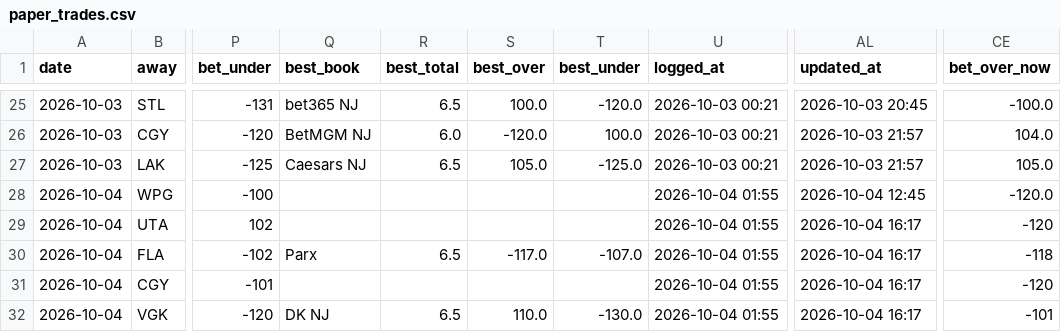
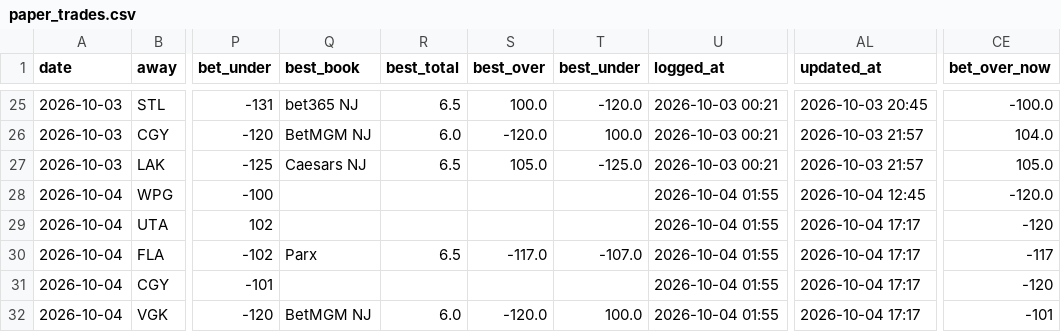
Before and after one commit to Prezbo8/NHL-total-model, a CSV file: data/paper_trades.csv, drawn as a sheet; only a part is shown, gaps mark what is left out; the diff names each change by its address in the sheet, - before the commit and + after, or states it on an @@ line.

```diff
--- a/data/paper_trades.csv
+++ b/data/paper_trades.csv
-AL29:AL32 (updated_at): 2026-10-04 16:17
+AL29:AL32 (updated_at): 2026-10-04 17:17
-CE30 (bet_over_now): -118
+CE30 (bet_over_now): -117
-Q32 (best_book): DK NJ
+Q32 (best_book): BetMGM NJ
-R32 (best_total): 6.5
+R32 (best_total): 6.0
-S32 (best_over): 110.0
+S32 (best_over): -120.0
-T32 (best_under): -130.0
+T32 (best_under): 100.0
```
Also changed, not shown: 4 other files.
